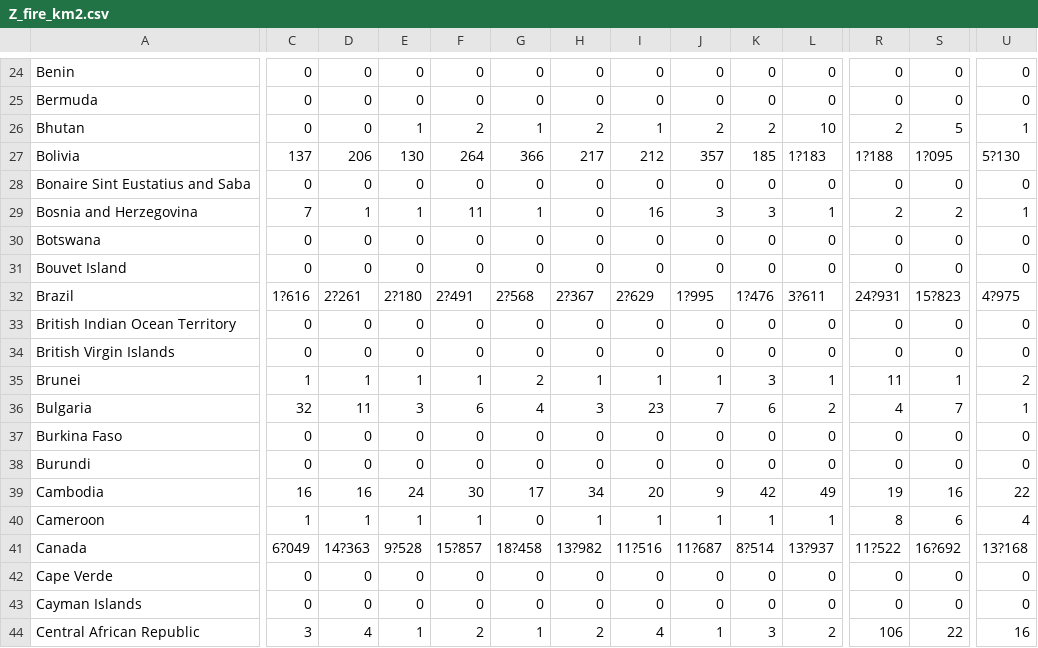
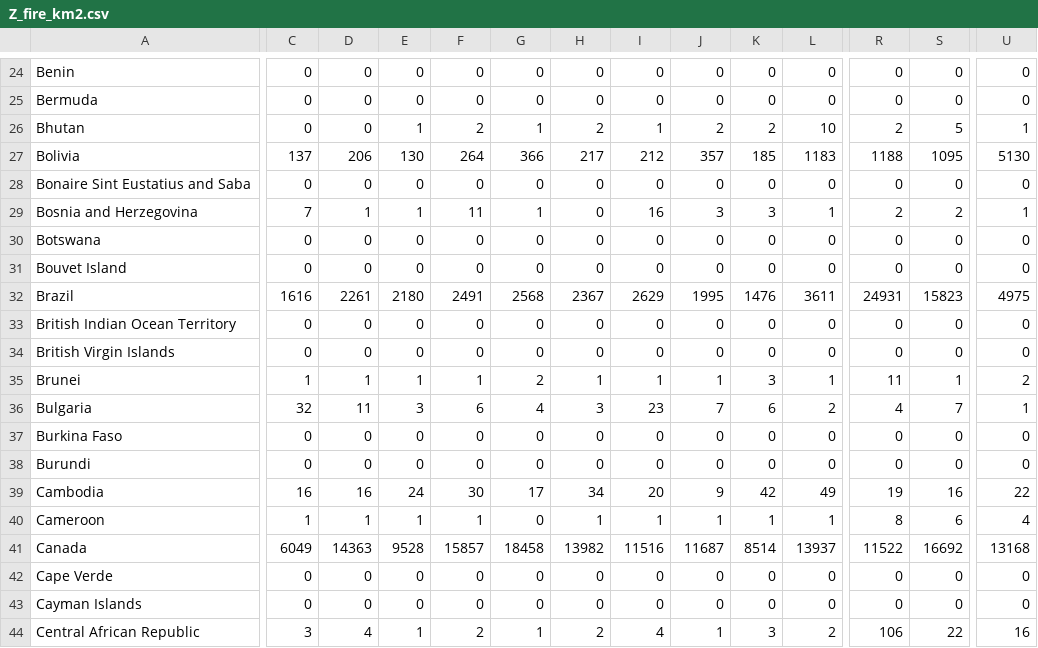
Before and after one commit to G21clau5/Project_Whale, a CSV file: Dataset/Z_fire_km2.csv, drawn as a sheet; only a part is shown, gaps mark what is left out; the diff covers the shown part only; the diff names each change by its address in the sheet, - before the commit and + after, or states it on an @@ line.

Commit message:
Add files via upload

```diff
--- a/Dataset/Z_fire_km2.csv
+++ b/Dataset/Z_fire_km2.csv
-L27: 1?183
+L27: 1183
-R27: 1?188
+R27: 1188
-S27: 1?095
+S27: 1095
-U27: 5?130
+U27: 5130
-C32: 1?616
+C32: 1616
-D32: 2?261
+D32: 2261
-E32: 2?180
+E32: 2180
-F32: 2?491
+F32: 2491
-G32: 2?568
+G32: 2568
-H32: 2?367
+H32: 2367
-I32: 2?629
+I32: 2629
-J32: 1?995
+J32: 1995
-K32: 1?476
+K32: 1476
-L32: 3?611
+L32: 3611
-R32: 24?931
+R32: 24931
-S32: 15?823
+S32: 15823
-U32: 4?975
+U32: 4975
-C41: 6?049
+C41: 6049
-D41: 14?363
+D41: 14363
-E41: 9?528
+E41: 9528
-F41: 15?857
+F41: 15857
-G41: 18?458
+G41: 18458
-H41: 13?982
+H41: 13982
-I41: 11?516
+I41: 11516
-J41: 11?687
+J41: 11687
-K41: 8?514
+K41: 8514
-L41: 13?937
+L41: 13937
-R41: 11?522
+R41: 11522
-S41: 16?692
+S41: 16692
-U41: 13?168
+U41: 13168
```
Also changed, not shown: 84 edited cells elsewhere in this file.
